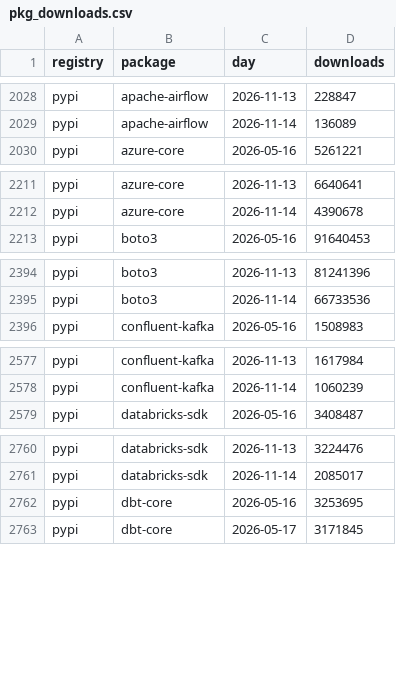
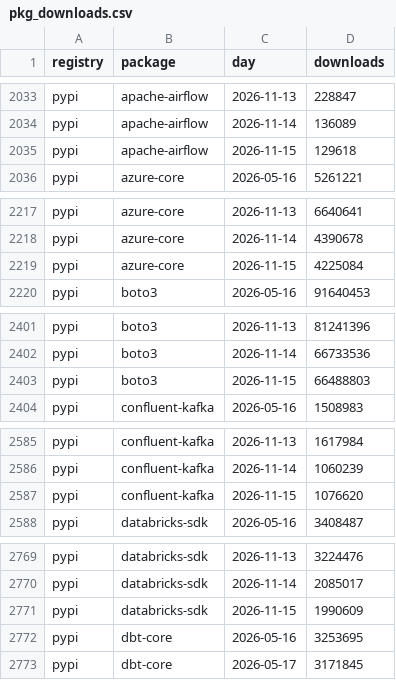
Before and after one commit to 0Ju12/data-projects, a CSV file: warehouse/data/pkg_downloads.csv, drawn as a sheet; only a part is shown, gaps mark what is left out; the diff covers the shown part only; the diff names each change by its address in the sheet, - before the commit and + after, or states it on an @@ line.

```diff
--- a/warehouse/data/pkg_downloads.csv
+++ b/warehouse/data/pkg_downloads.csv
+row 2035: pypi | apache-airflow | 2026-11-15 | 129618
+row 2219: pypi | azure-core | 2026-11-15 | 4225084
+row 2403: pypi | boto3 | 2026-11-15 | 66488803
+row 2587: pypi | confluent-kafka | 2026-11-15 | 1076620
+row 2771: pypi | databricks-sdk | 2026-11-15 | 1990609
```
Also changed, not shown: 17 added rows elsewhere in this file, warehouse/data/disasters.csv, warehouse/data/jobs_fetch_log.csv, 15 other files.
